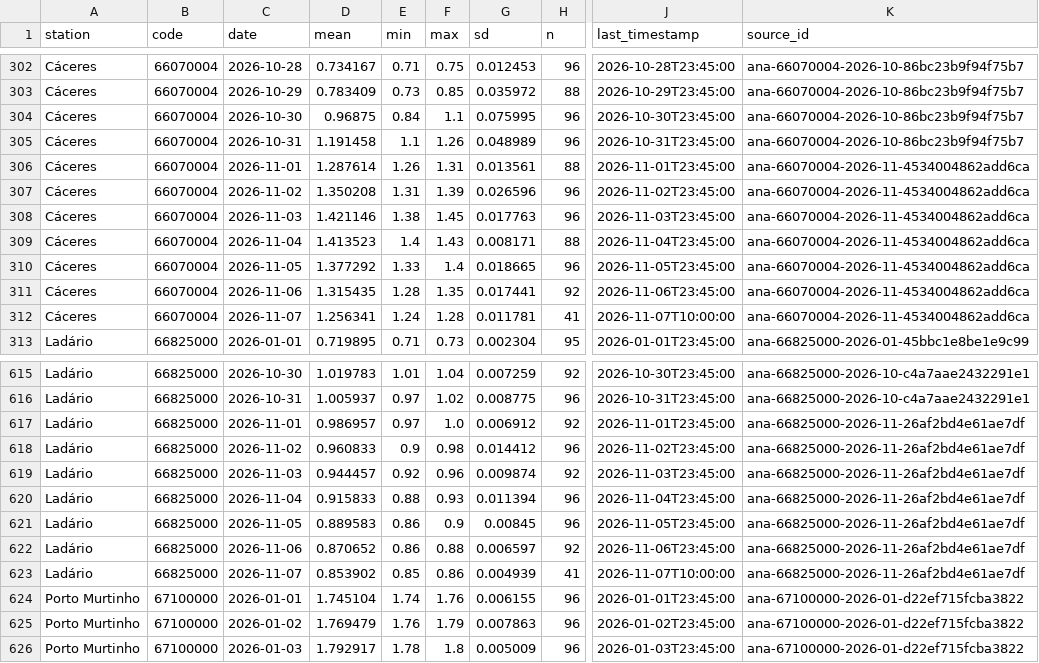
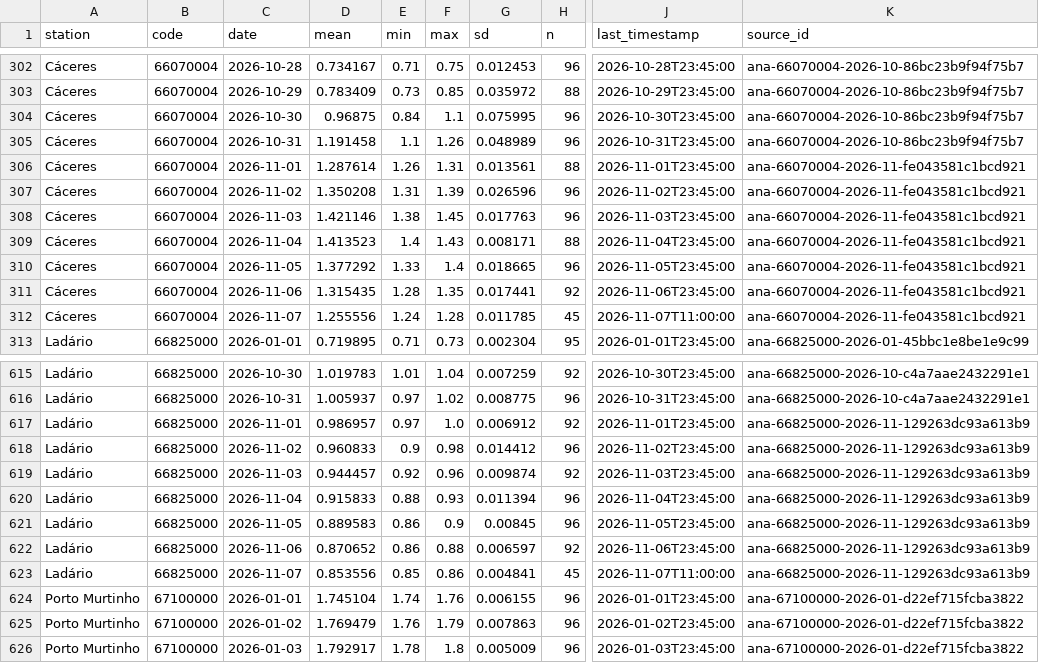
Before and after one commit to ernandes-sobreira/cota-rio-paraguai, a CSV file: data/telemetry-daily.csv, drawn as a sheet; only a part is shown, gaps mark what is left out; the diff names each change by its address in the sheet, - before the commit and + after, or states it on an @@ line.

```diff
--- a/data/telemetry-daily.csv
+++ b/data/telemetry-daily.csv
-K306:K312 (source_id): ana-66070004-2026-11-4534004862add6ca
+K306:K312 (source_id): ana-66070004-2026-11-fe043581c1bcd921
-D312 (mean): 1.256341
+D312 (mean): 1.255556
-G312 (sd): 0.011781
+G312 (sd): 0.011785
-H312 (n): 41
+H312 (n): 45
-J312 (last_timestamp): 2026-11-07T10:00:00
+J312 (last_timestamp): 2026-11-07T11:00:00
-K617:K623 (source_id): ana-66825000-2026-11-26af2bd4e61ae7df
+K617:K623 (source_id): ana-66825000-2026-11-129263dc93a613b9
-D623 (mean): 0.853902
+D623 (mean): 0.853556
-G623 (sd): 0.004939
+G623 (sd): 0.004841
-H623 (n): 41
+H623 (n): 45
-J623 (last_timestamp): 2026-11-07T10:00:00
+J623 (last_timestamp): 2026-11-07T11:00:00
```
Also changed, not shown: 5 other files.
